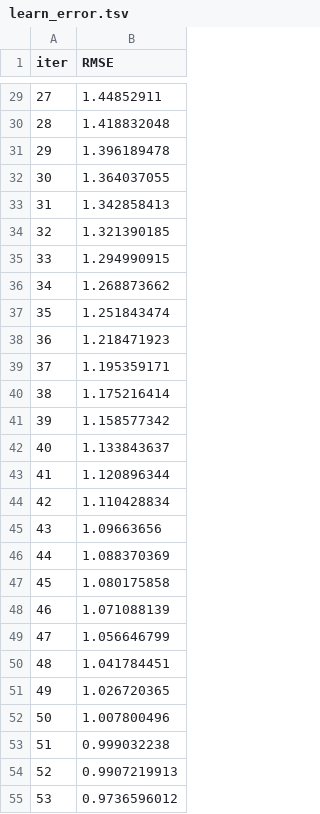
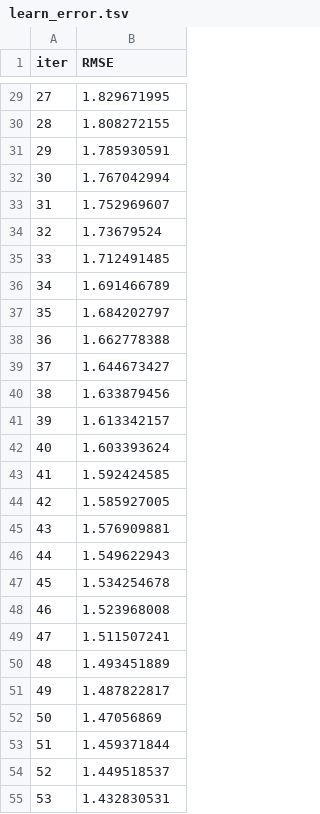
Before and after one commit to DhirenShivdasani/mlproject-, a TSV file: catboost_info/learn_error.tsv, drawn as a sheet; only a part is shown, gaps mark what is left out; the diff covers the shown part only.

```diff
--- a/catboost_info/learn_error.tsv
+++ b/catboost_info/learn_error.tsv
@@ -29,27 +29,27 @@ iter	RMSE
-27	1.44852911
-28	1.418832048
-29	1.396189478
-30	1.364037055
-31	1.342858413
-32	1.321390185
-33	1.294990915
-34	1.268873662
-35	1.251843474
-36	1.218471923
-37	1.195359171
-38	1.175216414
-39	1.158577342
-40	1.133843637
-41	1.120896344
-42	1.110428834
-43	1.09663656
-44	1.088370369
-45	1.080175858
-46	1.071088139
-47	1.056646799
-48	1.041784451
-49	1.026720365
-50	1.007800496
-51	0.999032238
-52	0.9907219913
-53	0.9736596012
+27	1.829671995
+28	1.808272155
+29	1.785930591
+30	1.767042994
+31	1.752969607
+32	1.73679524
+33	1.712491485
+34	1.691466789
+35	1.684202797
+36	1.662778388
+37	1.644673427
+38	1.633879456
+39	1.613342157
+40	1.603393624
+41	1.592424585
+42	1.585927005
+43	1.576909881
+44	1.549622943
+45	1.534254678
+46	1.523968008
+47	1.511507241
+48	1.493451889
+49	1.487822817
+50	1.47056869
+51	1.459371844
+52	1.449518537
+53	1.432830531
```
Also changed, not shown: 73 edited cells elsewhere in this file, catboost_info/time_left.tsv, 13 other files.
